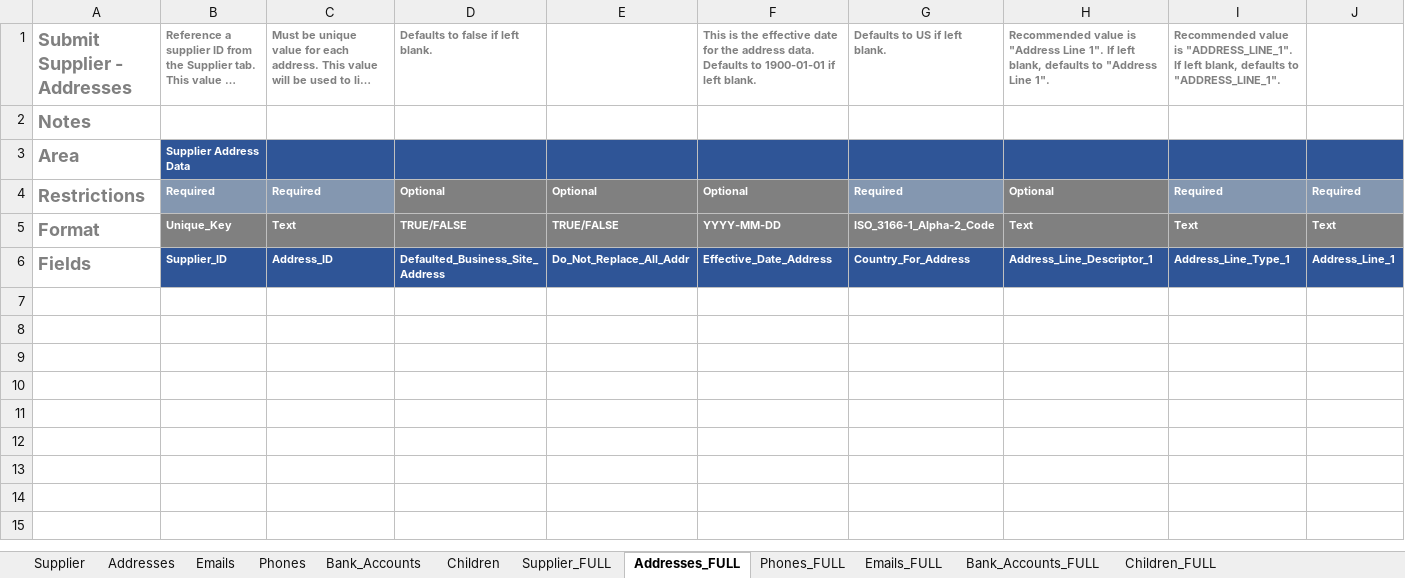
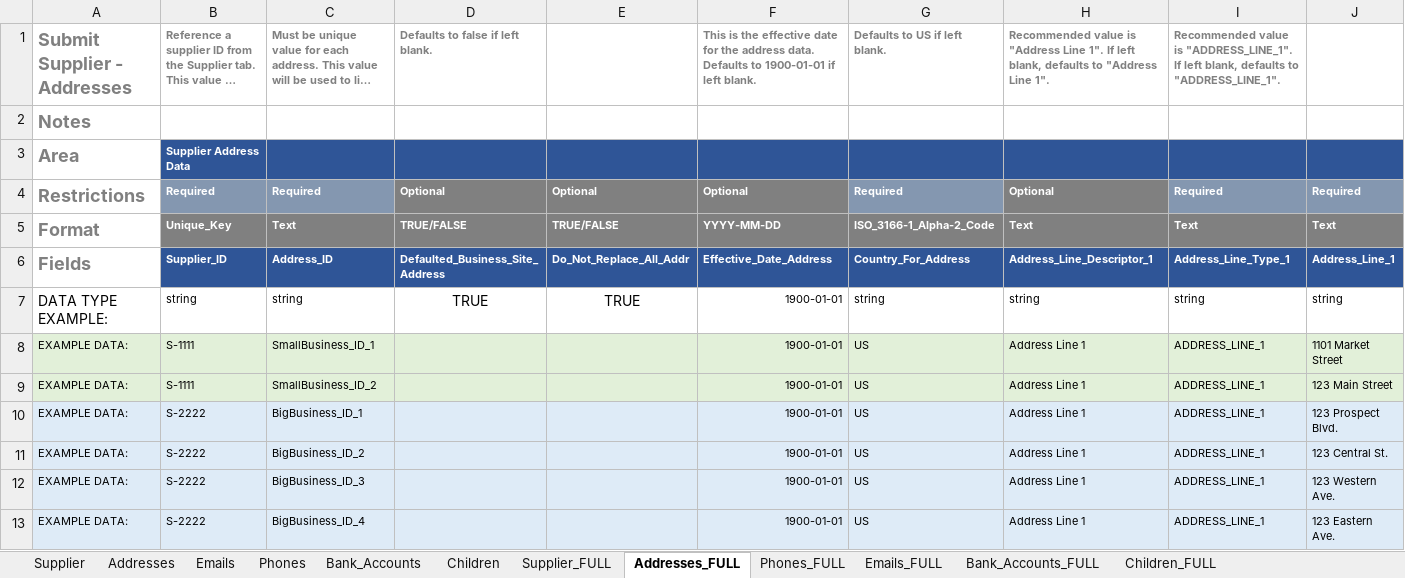
Before and after one commit to CU-CommunityApps/cu-kfs, an Excel workbook: src/main/resources/edu/cornell/kfs/vnd/batch/Supplier.xlsx, sheet Addresses_FULL, drawn as a sheet; only a part is shown; long unchanged cells end in …; values as stored, in another font and other column widths than the file's, no borders; rows hold the shown columns only; the diff names each change by its address in the sheet, - before the commit and + after, or states it on an @@ line.

```diff
--- a/src/main/resources/edu/cornell/kfs/vnd/batch/Supplier.xlsx (sheet Addresses_FULL)
+++ b/src/main/resources/edu/cornell/kfs/vnd/batch/Supplier.xlsx (sheet Addresses_FULL)
+row 7: DATA TYPE EXAMPLE: | string | string | TRUE | TRUE | 1900-01-01 | string | string | string | string
+row 8: EXAMPLE DATA: | S-1111 | SmallBusiness_ID_1 |  |  | 1900-01-01 | US | Address Line 1 | ADDRESS_LINE_1 | 1101 Market Street
+row 9: EXAMPLE DATA: | S-1111 | SmallBusiness_ID_2 |  |  | 1900-01-01 | US | Address Line 1 | ADDRESS_LINE_1 | 123 Main Street
+row 10: EXAMPLE DATA: | S-2222 | BigBusiness_ID_1 |  |  | 1900-01-01 | US | Address Line 1 | ADDRESS_LINE_1 | 123 Prospect Blvd.
+row 11: EXAMPLE DATA: | S-2222 | BigBusiness_ID_2 |  |  | 1900-01-01 | US | Address Line 1 | ADDRESS_LINE_1 | 123 Central St.
+row 12: EXAMPLE DATA: | S-2222 | BigBusiness_ID_3 |  |  | 1900-01-01 | US | Address Line 1 | ADDRESS_LINE_1 | 123 Western Ave.
+row 13: EXAMPLE DATA: | S-2222 | BigBusiness_ID_4 |  |  | 1900-01-01 | US | Address Line 1 | ADDRESS_LINE_1 | 123 Eastern Ave.
```
Also changed, not shown: sheet Phones_FULL, sheet Supplier_FULL, sheet Bank_Accounts_FULL, sheet Emails_FULL, sheet Children_FULL, sheet Emails, 3 more sheets, 1 other file.
